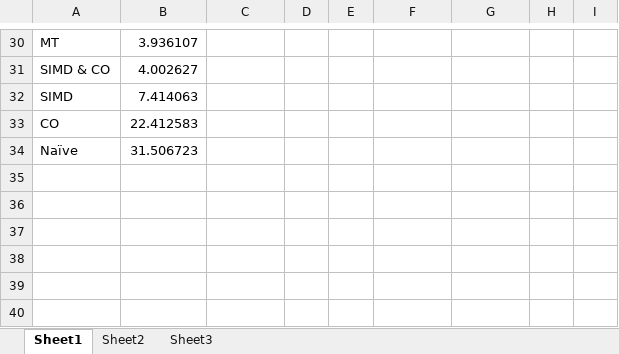
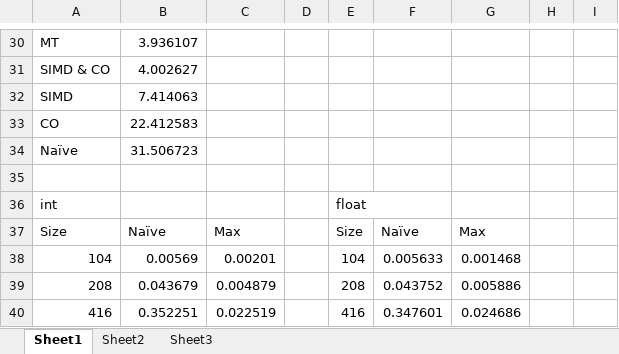
Before and after one commit to apratajr/AdvancedComputerSystems, an Excel workbook: Project_2/data.xlsx, sheet Sheet1, drawn as a sheet; only a part is shown, gaps mark what is left out; values as stored, in another font and other column widths than the file's, no borders; charts and pictures not drawn; the diff names each change by its address in the sheet, - before the commit and + after, or states it on an @@ line.

```diff
--- a/Project_2/data.xlsx (sheet Sheet1)
+++ b/Project_2/data.xlsx (sheet Sheet1)
+row 35: (empty)
+row 36: int |  |  |  | float
+row 37: Size | Naïve | Max |  | Size | Naïve | Max
+row 38: 104 | 0.00569 | 0.00201 |  | 104 | 0.005633 | 0.001468
+row 39: 208 | 0.043679 | 0.004879 |  | 208 | 0.043752 | 0.005886
+row 40: 416 | 0.352251 | 0.022519 |  | 416 | 0.347601 | 0.024686
```
Also changed, not shown: charts or pictures, 1 other file.
